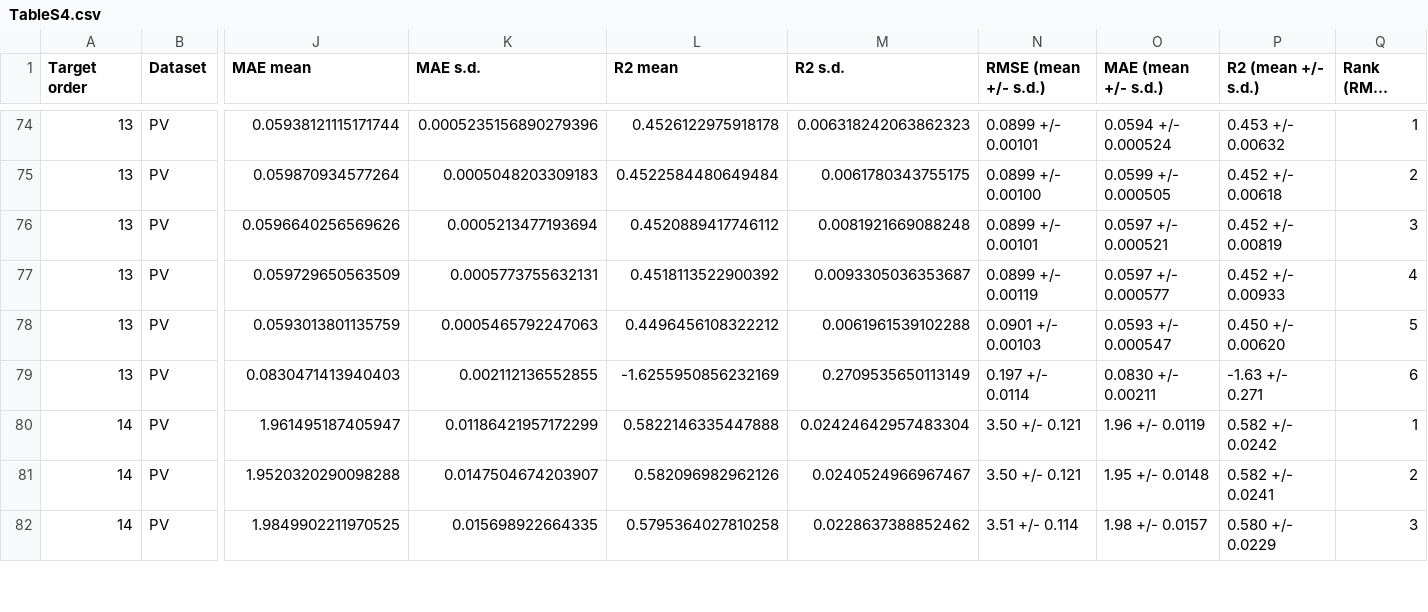
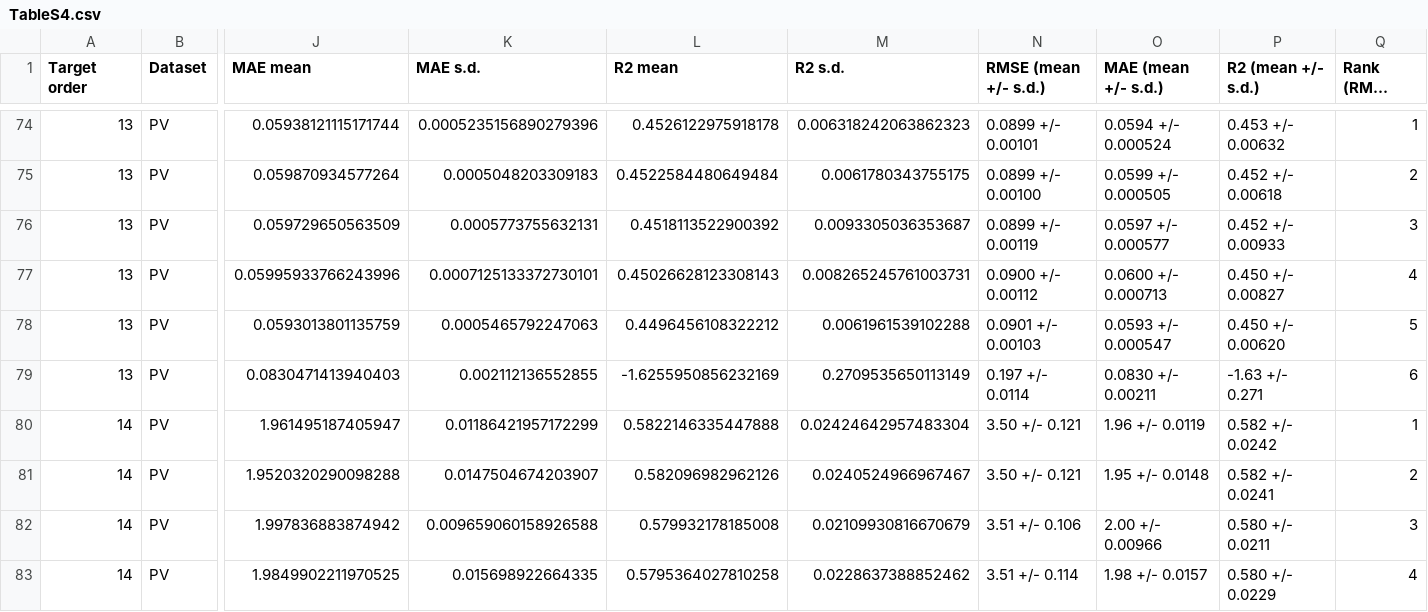
Before and after one commit to hanhanhanhanhanhanhanhanhanhanhan/PhysicsGate, a CSV file: results/tables/TableS4.csv, drawn as a sheet; only a part is shown, gaps mark what is left out; long unchanged cells end in …; removed rows and columns are numbered as before the commit, all else as after; rows hold the shown columns only; the diff covers the shown part only; the diff names each change by its address in the sheet, - before the commit and + after, or states it on an @@ line.

```diff
--- a/results/tables/TableS4.csv
+++ b/results/tables/TableS4.csv
-row 76: 13 | PV | 0.0596640256569626 | 0.0005213477193694 | 0.4520889417746112 | 0.0081921669088248 | 0.0899 +/- 0.00101 | 0.0597 +/- 0.000521 | 0.452 +/- 0.00819 | 3
-Q76 (Rank (RMSE mean)): 4
+Q76 (Rank (RMSE mean)): 3
+row 77: 13 | PV | 0.05995933766243996 | 0.0007125133372730101 | 0.45026628123308143 | 0.008265245761003731 | 0.0900 +/- 0.00112 | 0.0600 +/- 0.000713 | 0.450 +/- 0.00827 | 4
+row 82: 14 | PV | 1.997836883874942 | 0.009659060158926588 | 0.579932178185008 | 0.02109930816670679 | 3.51 +/- 0.106 | 2.00 +/- 0.00966 | 0.580 +/- 0.0211 | 3
-Q83 (Rank (RMSE mean)): 3
+Q83 (Rank (RMSE mean)): 4
```
Also changed, not shown: 1 added row, 2 removed rows and 46 edited cells elsewhere in this file, results/tables/TableS5.csv, source_data/figure2/Figure2_MethodSummary.csv, 19 other files.
